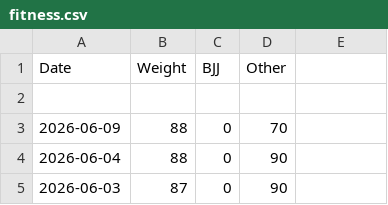
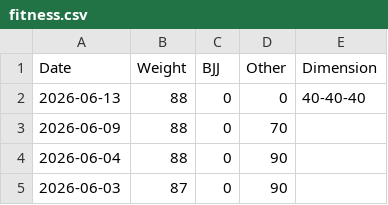
Before and after one commit to pydanny/daniel.feldroy.com, a CSV file: fitness.csv, drawn as a sheet; only a part is shown; the diff names each change by its address in the sheet, - before the commit and + after, or states it on an @@ line.

```diff
--- a/fitness.csv
+++ b/fitness.csv
-E1: (empty)
+E1: Dimension
-row 2: (empty)
+row 2: 2026-06-13 | 88 | 0 | 0 | 40-40-40
```
Also changed, not shown: 1 other file.
